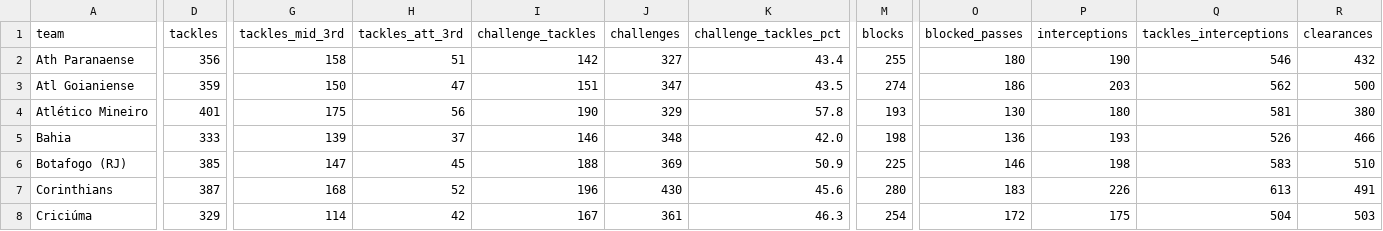
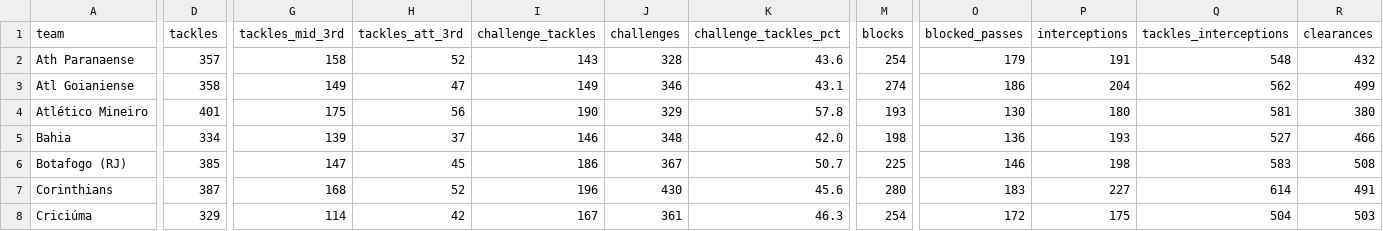
Before and after one commit to WBlackstorm/2024-brazilian-serie-a, a CSV file: 2024-defensive-actions.csv, drawn as a sheet; only a part is shown, gaps mark what is left out; the diff covers the shown part only; the diff names each change by its address in the sheet, - before the commit and + after, or states it on an @@ line.

```diff
--- a/2024-defensive-actions.csv
+++ b/2024-defensive-actions.csv
-D2 (tackles): 356
+D2 (tackles): 357
-H2 (tackles_att_3rd): 51
+H2 (tackles_att_3rd): 52
-I2 (challenge_tackles): 142
+I2 (challenge_tackles): 143
-J2 (challenges): 327
+J2 (challenges): 328
-K2 (challenge_tackles_pct): 43.4
+K2 (challenge_tackles_pct): 43.6
-M2 (blocks): 255
+M2 (blocks): 254
-O2 (blocked_passes): 180
+O2 (blocked_passes): 179
-P2 (interceptions): 190
+P2 (interceptions): 191
-Q2 (tackles_interceptions): 546
+Q2 (tackles_interceptions): 548
-D3 (tackles): 359
+D3 (tackles): 358
-G3 (tackles_mid_3rd): 150
+G3 (tackles_mid_3rd): 149
-I3 (challenge_tackles): 151
+I3 (challenge_tackles): 149
-J3 (challenges): 347
+J3 (challenges): 346
-K3 (challenge_tackles_pct): 43.5
+K3 (challenge_tackles_pct): 43.1
-P3 (interceptions): 203
+P3 (interceptions): 204
-R3 (clearances): 500
+R3 (clearances): 499
-D5 (tackles): 333
+D5 (tackles): 334
-Q5 (tackles_interceptions): 526
+Q5 (tackles_interceptions): 527
-I6 (challenge_tackles): 188
+I6 (challenge_tackles): 186
-J6 (challenges): 369
+J6 (challenges): 367
-K6 (challenge_tackles_pct): 50.9
+K6 (challenge_tackles_pct): 50.7
-R6 (clearances): 510
+R6 (clearances): 508
-P7 (interceptions): 226
+P7 (interceptions): 227
-Q7 (tackles_interceptions): 613
+Q7 (tackles_interceptions): 614
```
Also changed, not shown: 84 edited cells elsewhere in this file, 2024-defense.csv, 2024-passes.csv, 6 other files.
